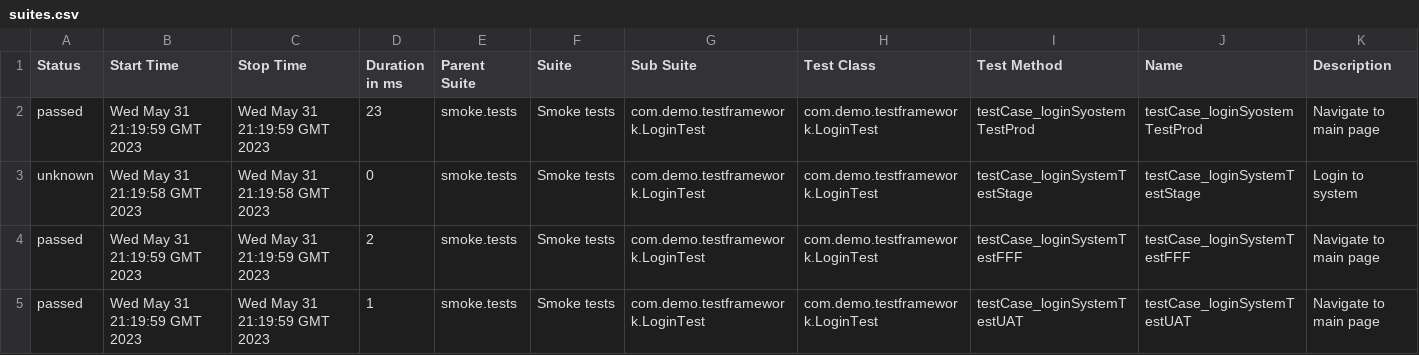
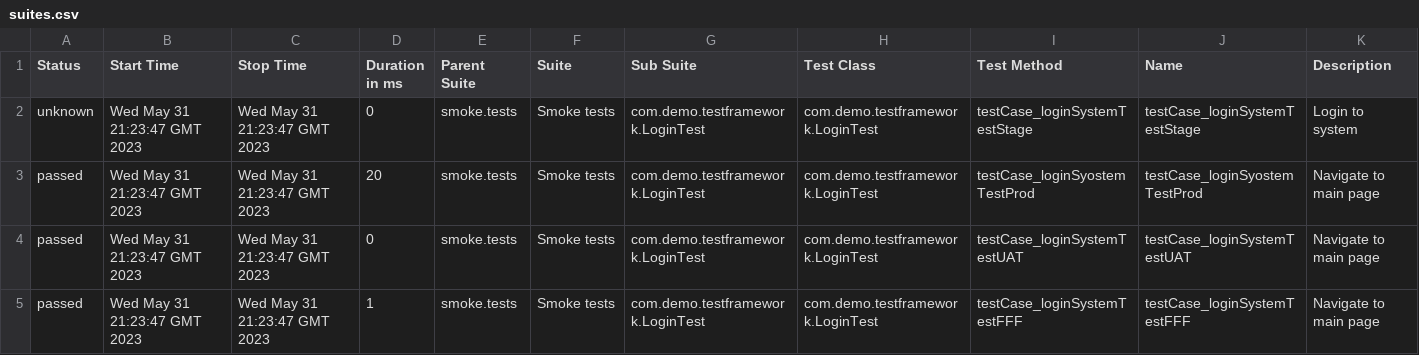
Before and after one commit to Evgeniyli/allure_report, a CSV file: 20/data/suites.csv, drawn as a sheet.

```diff
--- a/20/data/suites.csv
+++ b/20/data/suites.csv
@@ -1,5 +1,5 @@
 "Status","Start Time","Stop Time","Duration in ms","Parent Suite","Suite","Sub Suite","Test Class","Test Method","Name","Description"
-"passed","Wed May 31 21:19:59 GMT 2023","Wed May 31 21:19:59 GMT 2023","23","smoke.tests","Smoke tests","com.demo.testframework.LoginTest","com.demo.testframework.LoginTest","testCase_loginSyostemTestProd","testCase_loginSyostemTestProd","Navigate to main page"
-"unknown","Wed May 31 21:19:58 GMT 2023","Wed May 31 21:19:58 GMT 2023","0","smoke.tests","Smoke tests","com.demo.testframework.LoginTest","com.demo.testframework.LoginTest","testCase_loginSystemTestStage","testCase_loginSystemTestStage","Login to system"
-"passed","Wed May 31 21:19:59 GMT 2023","Wed May 31 21:19:59 GMT 2023","2","smoke.tests","Smoke tests","com.demo.testframework.LoginTest","com.demo.testframework.LoginTest","testCase_loginSystemTestFFF","testCase_loginSystemTestFFF","Navigate to main page"
-"passed","Wed May 31 21:19:59 GMT 2023","Wed May 31 21:19:59 GMT 2023","1","smoke.tests","Smoke tests","com.demo.testframework.LoginTest","com.demo.testframework.LoginTest","testCase_loginSystemTestUAT","testCase_loginSystemTestUAT","Navigate to main page"
+"unknown","Wed May 31 21:23:47 GMT 2023","Wed May 31 21:23:47 GMT 2023","0","smoke.tests","Smoke tests","com.demo.testframework.LoginTest","com.demo.testframework.LoginTest","testCase_loginSystemTestStage","testCase_loginSystemTestStage","Login to system"
+"passed","Wed May 31 21:23:47 GMT 2023","Wed May 31 21:23:47 GMT 2023","20","smoke.tests","Smoke tests","com.demo.testframework.LoginTest","com.demo.testframework.LoginTest","testCase_loginSyostemTestProd","testCase_loginSyostemTestProd","Navigate to main page"
+"passed","Wed May 31 21:23:47 GMT 2023","Wed May 31 21:23:47 GMT 2023","0","smoke.tests","Smoke tests","com.demo.testframework.LoginTest","com.demo.testframework.LoginTest","testCase_loginSystemTestUAT","testCase_loginSystemTestUAT","Navigate to main page"
+"passed","Wed May 31 21:23:47 GMT 2023","Wed May 31 21:23:47 GMT 2023","1","smoke.tests","Smoke tests","com.demo.testframework.LoginTest","com.demo.testframework.LoginTest","testCase_loginSystemTestFFF","testCase_loginSystemTestFFF","Navigate to main page"
```
Also changed, not shown: 32 other files.
